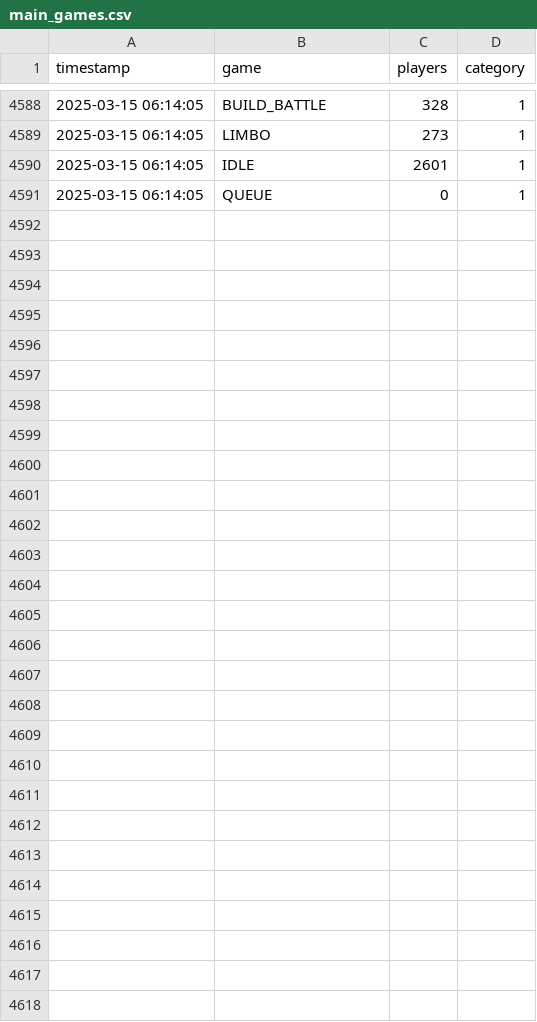
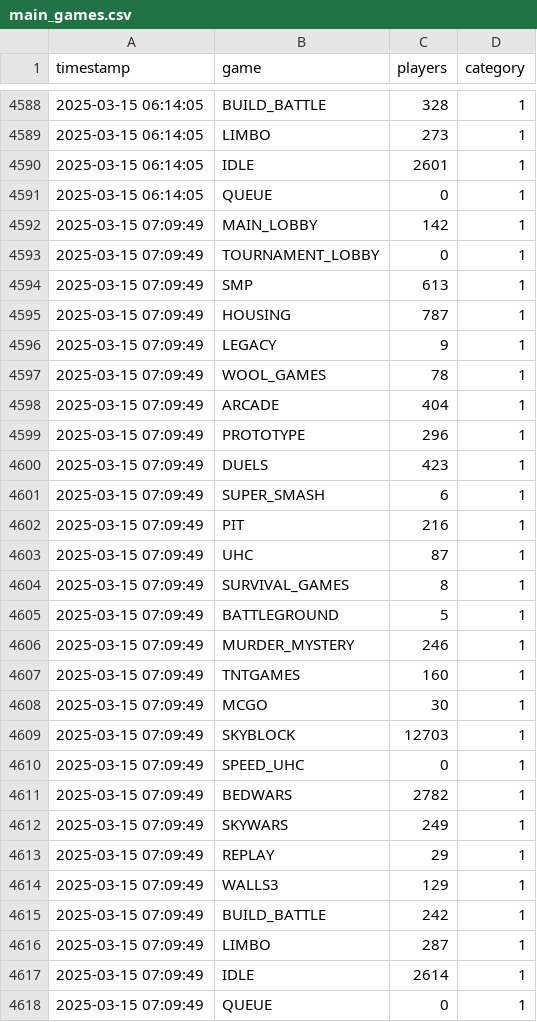
Before and after one commit to Knattekalle/Hypixel---Data, a CSV file: main_games.csv, drawn as a sheet; only a part is shown, gaps mark what is left out.

```diff
--- a/main_games.csv
+++ b/main_games.csv
@@ -4591 +4591,28 @@ timestamp,game,players,category
 2025-03-15 06:14:05,QUEUE,0,1
+2025-03-15 07:09:49,MAIN_LOBBY,142,1
+2025-03-15 07:09:49,TOURNAMENT_LOBBY,0,1
+2025-03-15 07:09:49,SMP,613,1
+2025-03-15 07:09:49,HOUSING,787,1
+2025-03-15 07:09:49,LEGACY,9,1
+2025-03-15 07:09:49,WOOL_GAMES,78,1
+2025-03-15 07:09:49,ARCADE,404,1
+2025-03-15 07:09:49,PROTOTYPE,296,1
+2025-03-15 07:09:49,DUELS,423,1
+2025-03-15 07:09:49,SUPER_SMASH,6,1
+2025-03-15 07:09:49,PIT,216,1
+2025-03-15 07:09:49,UHC,87,1
+2025-03-15 07:09:49,SURVIVAL_GAMES,8,1
+2025-03-15 07:09:49,BATTLEGROUND,5,1
+2025-03-15 07:09:49,MURDER_MYSTERY,246,1
+2025-03-15 07:09:49,TNTGAMES,160,1
+2025-03-15 07:09:49,MCGO,30,1
+2025-03-15 07:09:49,SKYBLOCK,12703,1
+2025-03-15 07:09:49,SPEED_UHC,0,1
+2025-03-15 07:09:49,BEDWARS,2782,1
+2025-03-15 07:09:49,SKYWARS,249,1
+2025-03-15 07:09:49,REPLAY,29,1
+2025-03-15 07:09:49,WALLS3,129,1
+2025-03-15 07:09:49,BUILD_BATTLE,242,1
+2025-03-15 07:09:49,LIMBO,287,1
+2025-03-15 07:09:49,IDLE,2614,1
+2025-03-15 07:09:49,QUEUE,0,1
```
Also changed, not shown: player_counts.csv, punishment_stats.csv, 1 other file.
